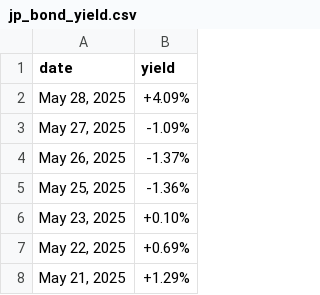
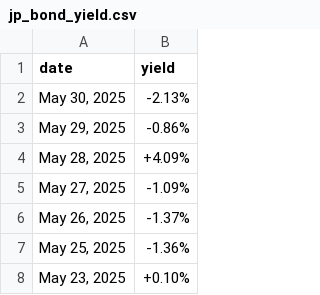
Before and after one commit to mvansan/VN-JP-MacroIndicators-Crawler, a CSV file: data/raw/jp_bond_yield.csv, drawn as a sheet; only a part is shown; the shorter side is filled out with more unchanged rows; the diff names each change by its address in the sheet, - before the commit and + after, or states it on an @@ line.

```diff
--- a/data/raw/jp_bond_yield.csv
+++ b/data/raw/jp_bond_yield.csv
+row 2: May 30, 2025 | -2.13%
+row 3: May 29, 2025 | -0.86%
```
Also changed, not shown: data/cleaned/jp_bond_yield_cleaned.csv, data/cleaned/vn_bond_yield_cleaned.csv, 1 other file.
